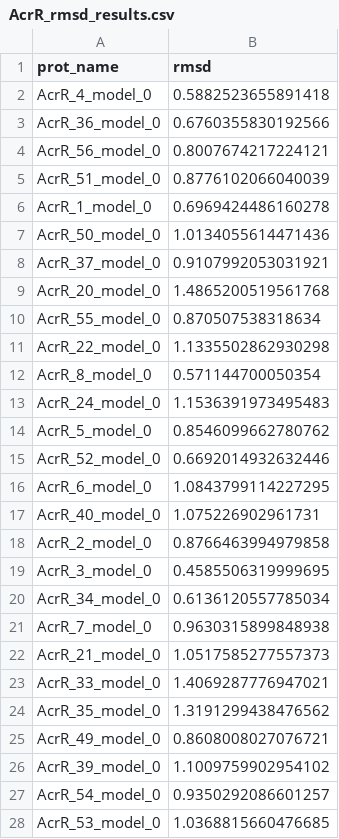
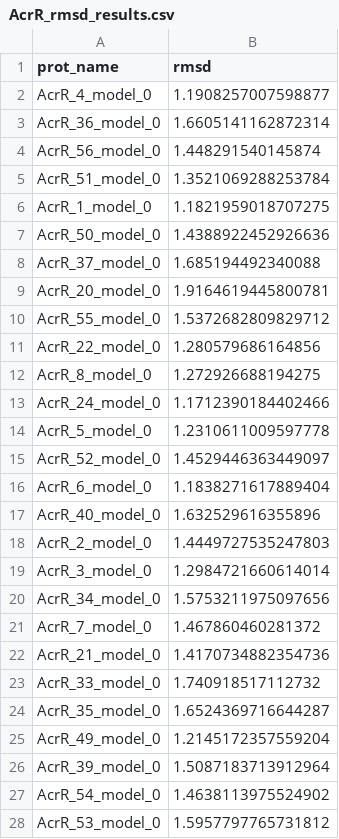
Before and after one commit to HdWangUAG/TransF_biosensor, a CSV file: AcrR_EST_stru/cofold/AcrR_rmsd_results.csv, drawn as a sheet; only a part is shown; the diff covers the shown part only.

```diff
--- a/AcrR_EST_stru/cofold/AcrR_rmsd_results.csv
+++ b/AcrR_EST_stru/cofold/AcrR_rmsd_results.csv
@@ -1,28 +1,28 @@
 prot_name,rmsd
-AcrR_4_model_0,0.5882523655891418
-AcrR_36_model_0,0.6760355830192566
-AcrR_56_model_0,0.8007674217224121
-AcrR_51_model_0,0.8776102066040039
-AcrR_1_model_0,0.6969424486160278
-AcrR_50_model_0,1.0134055614471436
-AcrR_37_model_0,0.9107992053031921
-AcrR_20_model_0,1.4865200519561768
-AcrR_55_model_0,0.870507538318634
-AcrR_22_model_0,1.1335502862930298
-AcrR_8_model_0,0.571144700050354
-AcrR_24_model_0,1.1536391973495483
-AcrR_5_model_0,0.8546099662780762
-AcrR_52_model_0,0.6692014932632446
-AcrR_6_model_0,1.0843799114227295
-AcrR_40_model_0,1.075226902961731
-AcrR_2_model_0,0.8766463994979858
-AcrR_3_model_0,0.4585506319999695
-AcrR_34_model_0,0.6136120557785034
-AcrR_7_model_0,0.9630315899848938
-AcrR_21_model_0,1.0517585277557373
-AcrR_33_model_0,1.4069287776947021
-AcrR_35_model_0,1.3191299438476562
-AcrR_49_model_0,0.8608008027076721
-AcrR_39_model_0,1.1009759902954102
-AcrR_54_model_0,0.9350292086601257
-AcrR_53_model_0,1.0368815660476685
+AcrR_4_model_0,1.1908257007598877
+AcrR_36_model_0,1.6605141162872314
+AcrR_56_model_0,1.448291540145874
+AcrR_51_model_0,1.3521069288253784
+AcrR_1_model_0,1.1821959018707275
+AcrR_50_model_0,1.4388922452926636
+AcrR_37_model_0,1.685194492340088
+AcrR_20_model_0,1.9164619445800781
+AcrR_55_model_0,1.5372682809829712
+AcrR_22_model_0,1.280579686164856
+AcrR_8_model_0,1.272926688194275
+AcrR_24_model_0,1.1712390184402466
+AcrR_5_model_0,1.2310611009597778
+AcrR_52_model_0,1.4529446363449097
+AcrR_6_model_0,1.1838271617889404
+AcrR_40_model_0,1.632529616355896
+AcrR_2_model_0,1.4449727535247803
+AcrR_3_model_0,1.2984721660614014
+AcrR_34_model_0,1.5753211975097656
+AcrR_7_model_0,1.467860460281372
+AcrR_21_model_0,1.4170734882354736
+AcrR_33_model_0,1.740918517112732
+AcrR_35_model_0,1.6524369716644287
+AcrR_49_model_0,1.2145172357559204
+AcrR_39_model_0,1.5087183713912964
+AcrR_54_model_0,1.4638113975524902
+AcrR_53_model_0,1.5957797765731812
```
Also changed, not shown: 5 edited cells elsewhere in this file, 45 other files.
